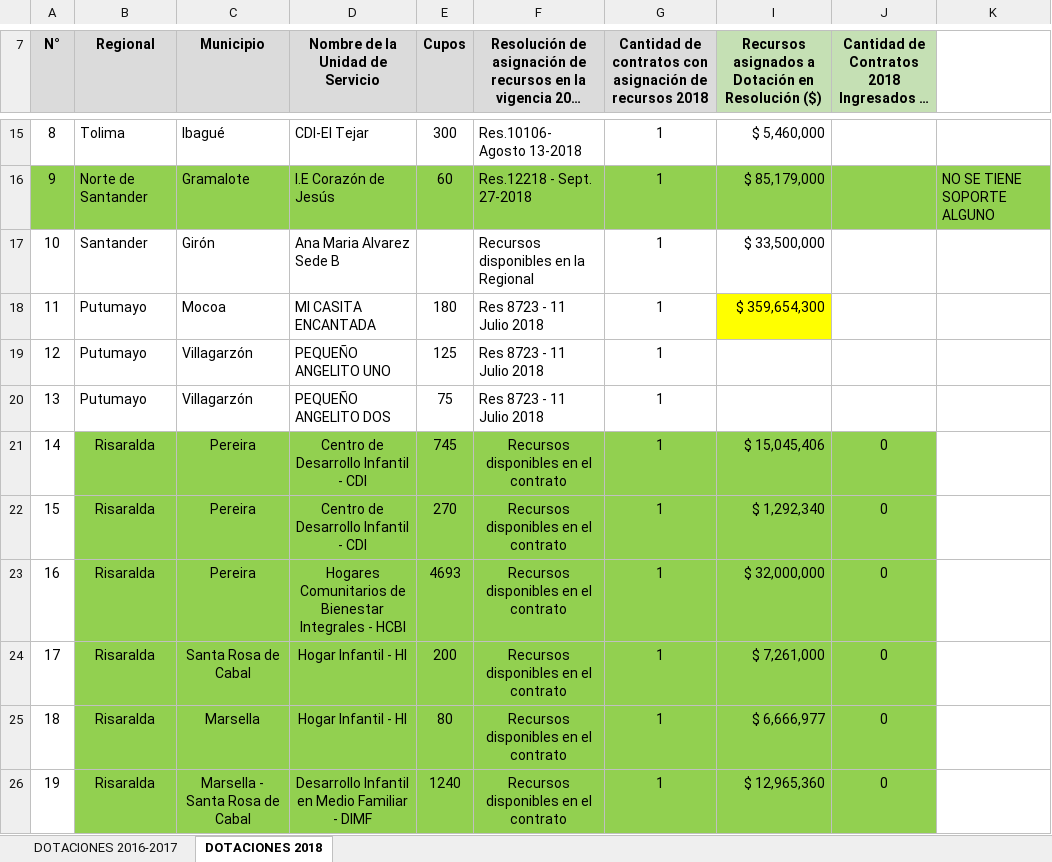
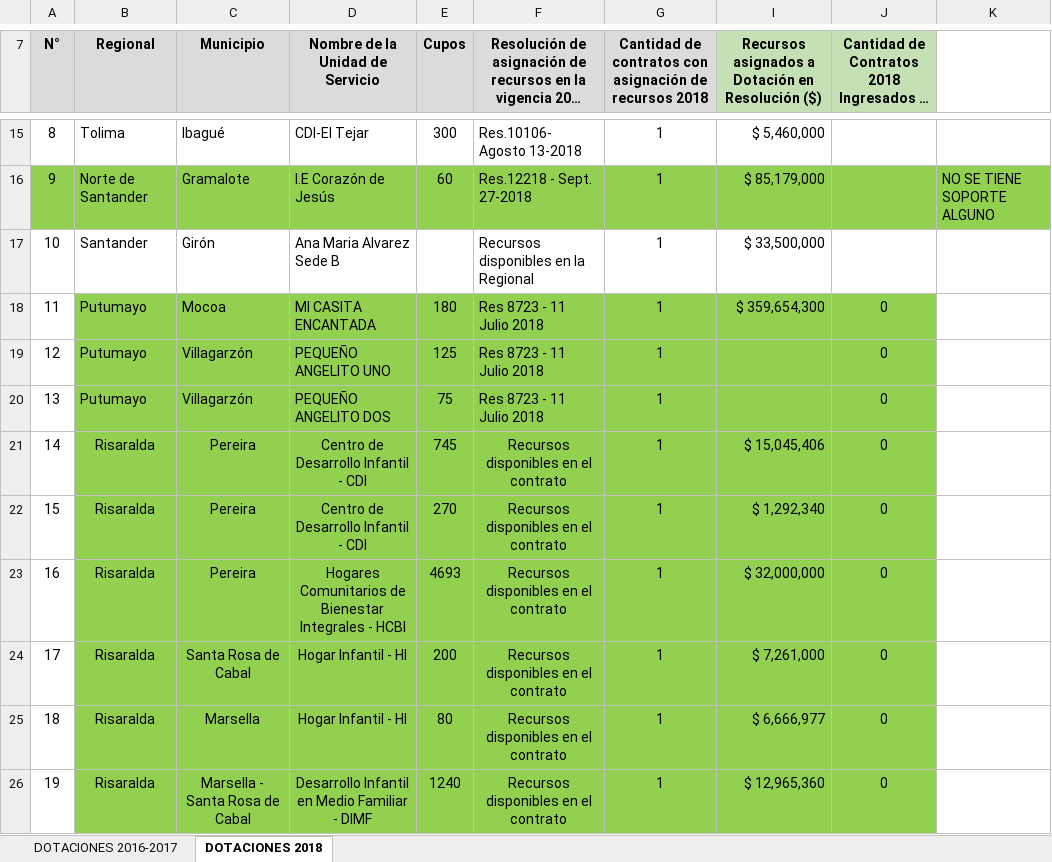
Before and after one commit to paulaO/Dotaciones2019, an Excel workbook: 2.Inventario/Info.RegionalesIngresoInventario2018/Formato_Informe de Ingreso Contratos Aporte Cierre 2018.xlsx, sheet DOTACIONES 2018, drawn as a sheet; only a part is shown, gaps mark what is left out; long unchanged cells end in …; values as stored, in another font and other column widths than the file's, no borders; charts and pictures not drawn; the diff names each change by its address in the sheet, - before the commit and + after, or states it on an @@ line.

```diff
--- a/2.Inventario/Info.RegionalesIngresoInventario2018/Formato_Informe de Ingreso Contratos Aporte Cierre 2018.xlsx (sheet DOTACIONES 2018)
+++ b/2.Inventario/Info.RegionalesIngresoInventario2018/Formato_Informe de Ingreso Contratos Aporte Cierre 2018.xlsx (sheet DOTACIONES 2018)
-B18:G20 fill: none
+B18:G20 fill: #92D050
-I18 fill: #FFFF00
+I18 fill: #92D050
-J18:J20: (empty)
+J18:J20: 0
-J18 fill: none
+J18 fill: #92D050
-I19:J20 fill: none
+I19:J20 fill: #92D050
```
Also changed, not shown: sheet DOTACIONES 2016-2017, 11 other files.
